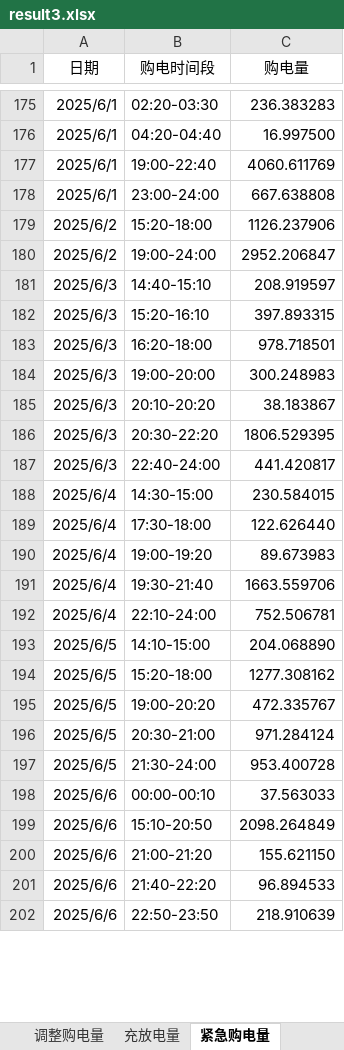
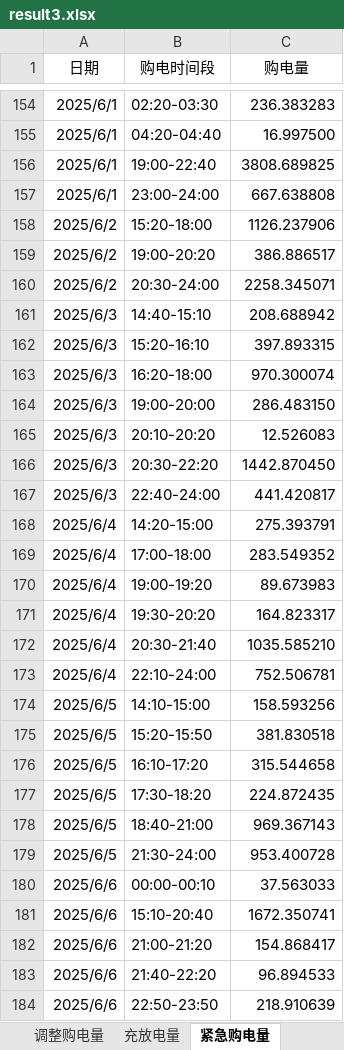
Before and after one commit to G-gyf/GuoSai-C, an Excel workbook: outputs/question3/current/result3.xlsx, sheet 紧急购电量, drawn as a sheet; only a part is shown, gaps mark what is left out; values as stored, in another font and other column widths than the file's, no borders; addresses are those after the commit; the diff covers the shown part only; the diff names each change by its address in the sheet, - before the commit and + after, or states it on an @@ line.

```diff
--- a/outputs/question3/current/result3.xlsx (sheet 紧急购电量)
+++ b/outputs/question3/current/result3.xlsx (sheet 紧急购电量)
-C156 (购电量): 4060.611769
+C156 (购电量): 3808.689825
-B159 (购电时间段): 19:00-24:00
+B159 (购电时间段): 19:00-20:20
-C159 (购电量): 2952.206847
+C159 (购电量): 386.886517
+row 160: 2025/6/2 | 20:30-24:00 | 2258.345071
-C161 (购电量): 208.919597
+C161 (购电量): 208.688942
-C163 (购电量): 978.718501
+C163 (购电量): 970.300074
-C164 (购电量): 300.248983
+C164 (购电量): 286.483150
-C165 (购电量): 38.183867
+C165 (购电量): 12.526083
-C166 (购电量): 1806.529395
+C166 (购电量): 1442.870450
-B168 (购电时间段): 14:30-15:00
+B168 (购电时间段): 14:20-15:00
-C168 (购电量): 230.584015
+C168 (购电量): 275.393791
-B169 (购电时间段): 17:30-18:00
+B169 (购电时间段): 17:00-18:00
-C169 (购电量): 122.626440
+C169 (购电量): 283.549352
-B171 (购电时间段): 19:30-21:40
+B171 (购电时间段): 19:30-20:20
-C171 (购电量): 1663.559706
+C171 (购电量): 164.823317
+row 172: 2025/6/4 | 20:30-21:40 | 1035.585210
-C174 (购电量): 204.068890
+C174 (购电量): 158.593256
-B175 (购电时间段): 15:20-18:00
+B175 (购电时间段): 15:20-15:50
-C175 (购电量): 1277.308162
+C175 (购电量): 381.830518
-B176 (购电时间段): 19:00-20:20
+B176 (购电时间段): 16:10-17:20
-C176 (购电量): 472.335767
+C176 (购电量): 315.544658
-B177 (购电时间段): 20:30-21:00
+B177 (购电时间段): 17:30-18:20
-C177 (购电量): 971.284124
+C177 (购电量): 224.872435
+row 178: 2025/6/5 | 18:40-21:00 | 969.367143
-B181 (购电时间段): 15:10-20:50
+B181 (购电时间段): 15:10-20:40
-C181 (购电量): 2098.264849
+C181 (购电量): 1672.350741
-C182 (购电量): 155.621150
+C182 (购电量): 154.868417
```
Also changed, not shown: 6 added rows, 84 removed rows and 314 edited cells elsewhere in this sheet, sheet 调整购电量, sheet 充放电量, sheet 计划购电量, 56 other files.
